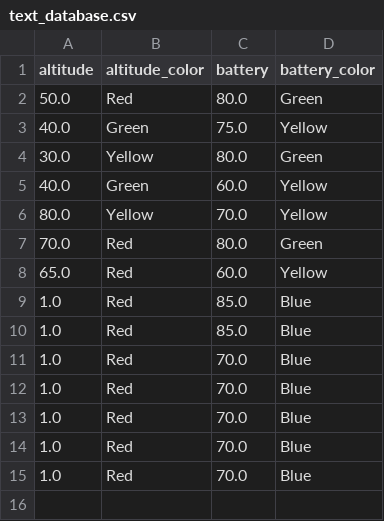
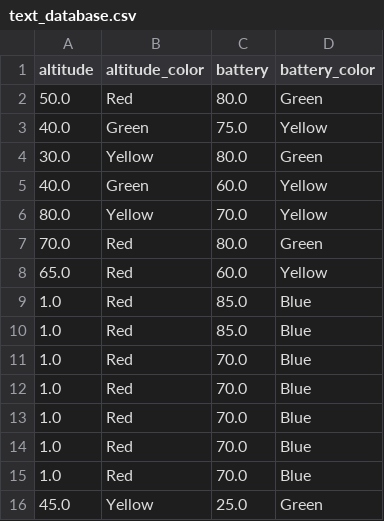
Before and after one commit to tyabbi/DB-Practice, a CSV file: secondmethod/text_database.csv, drawn as a sheet; the diff names each change by its address in the sheet, - before the commit and + after, or states it on an @@ line.

```diff
--- a/secondmethod/text_database.csv
+++ b/secondmethod/text_database.csv
+row 16: 45.0 | Yellow | 25.0 | Green
```
Also changed, not shown: 5 other files.
